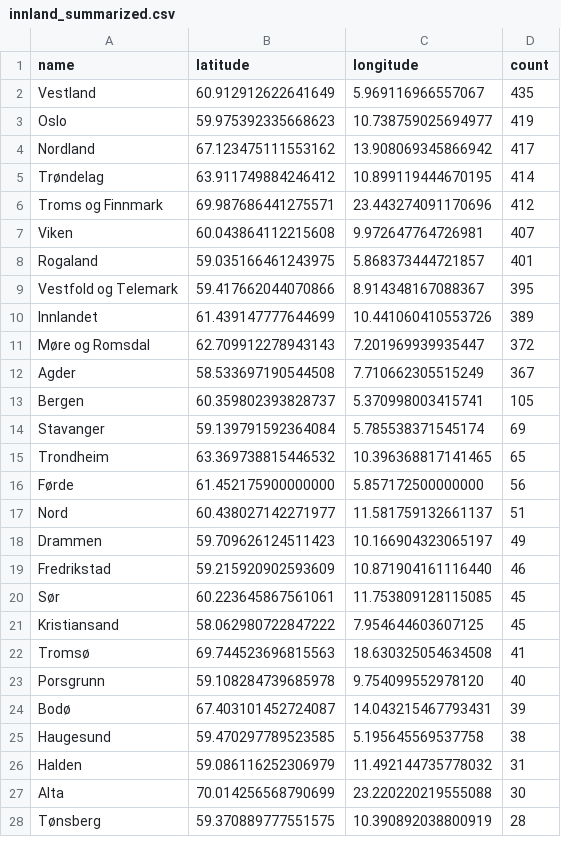
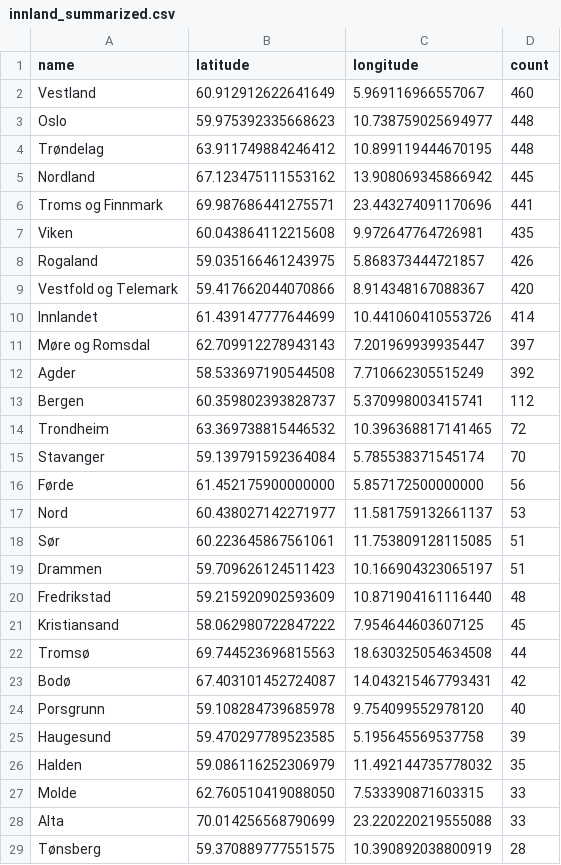
Before and after one commit to EllingOftedal/GIS-Blog, a CSV file: scripts/nrk/inland/results/innland_summarized.csv, drawn as a sheet; only a part is shown; the diff covers the shown part only.

```diff
--- a/scripts/nrk/inland/results/innland_summarized.csv
+++ b/scripts/nrk/inland/results/innland_summarized.csv
@@ -1,28 +1,29 @@
 name,latitude,longitude,count
-Vestland,60.912912622641649,5.969116966557067,435
-Oslo,59.975392335668623,10.738759025694977,419
-Nordland,67.123475111553162,13.908069345866942,417
-Trøndelag,63.911749884246412,10.899119444670195,414
-Troms og Finnmark,69.987686441275571,23.443274091170696,412
-Viken,60.043864112215608,9.972647764726981,407
-Rogaland,59.035166461243975,5.868373444721857,401
-Vestfold og Telemark,59.417662044070866,8.914348167088367,395
-Innlandet,61.439147777644699,10.441060410553726,389
-Møre og Romsdal,62.709912278943143,7.201969939935447,372
-Agder,58.533697190544508,7.710662305515249,367
-Bergen,60.359802393828737,5.370998003415741,105
-Stavanger,59.139791592364084,5.785538371545174,69
-Trondheim,63.369738815446532,10.396368817141465,65
+Vestland,60.912912622641649,5.969116966557067,460
+Oslo,59.975392335668623,10.738759025694977,448
+Trøndelag,63.911749884246412,10.899119444670195,448
+Nordland,67.123475111553162,13.908069345866942,445
+Troms og Finnmark,69.987686441275571,23.443274091170696,441
+Viken,60.043864112215608,9.972647764726981,435
+Rogaland,59.035166461243975,5.868373444721857,426
+Vestfold og Telemark,59.417662044070866,8.914348167088367,420
+Innlandet,61.439147777644699,10.441060410553726,414
+Møre og Romsdal,62.709912278943143,7.201969939935447,397
+Agder,58.533697190544508,7.710662305515249,392
+Bergen,60.359802393828737,5.370998003415741,112
+Trondheim,63.369738815446532,10.396368817141465,72
+Stavanger,59.139791592364084,5.785538371545174,70
 Førde,61.452175900000000,5.857172500000000,56
-Nord,60.438027142271977,11.581759132661137,51
-Drammen,59.709626124511423,10.166904323065197,49
-Fredrikstad,59.215920902593609,10.871904161116440,46
-Sør,60.223645867561061,11.753809128115085,45
+Nord,60.438027142271977,11.581759132661137,53
+Sør,60.223645867561061,11.753809128115085,51
+Drammen,59.709626124511423,10.166904323065197,51
+Fredrikstad,59.215920902593609,10.871904161116440,48
 Kristiansand,58.062980722847222,7.954644603607125,45
-Tromsø,69.744523696815563,18.630325054634508,41
+Tromsø,69.744523696815563,18.630325054634508,44
+Bodø,67.403101452724087,14.043215467793431,42
 Porsgrunn,59.108284739685978,9.754099552978120,40
-Bodø,67.403101452724087,14.043215467793431,39
-Haugesund,59.470297789523585,5.195645569537758,38
-Halden,59.086116252306979,11.492144735778032,31
-Alta,70.014256568790699,23.220220219555088,30
+Haugesund,59.470297789523585,5.195645569537758,39
+Halden,59.086116252306979,11.492144735778032,35
+Molde,62.760510419088050,7.533390871603315,33
+Alta,70.014256568790699,23.220220219555088,33
 Tønsberg,59.370889777551575,10.390892038800919,28
```
Also changed, not shown: 18 added rows, 16 removed rows and 3 edited cells elsewhere in this file, scripts/nrk/global/results/countries_summarized.csv.
